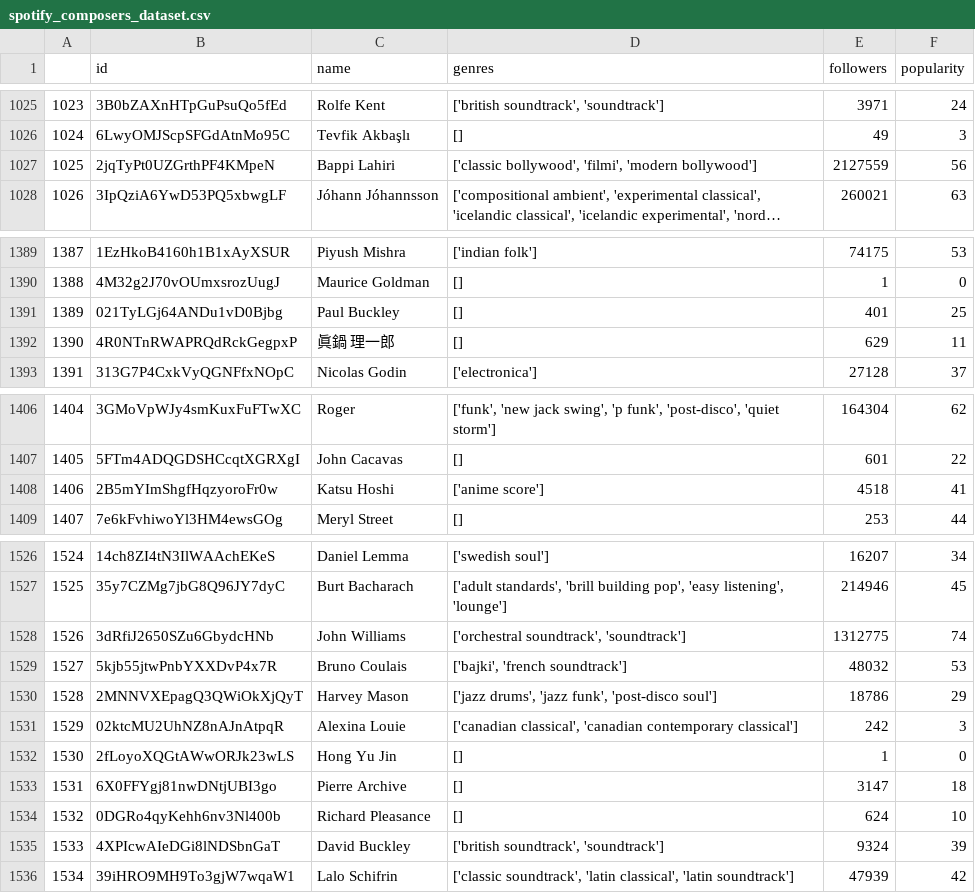
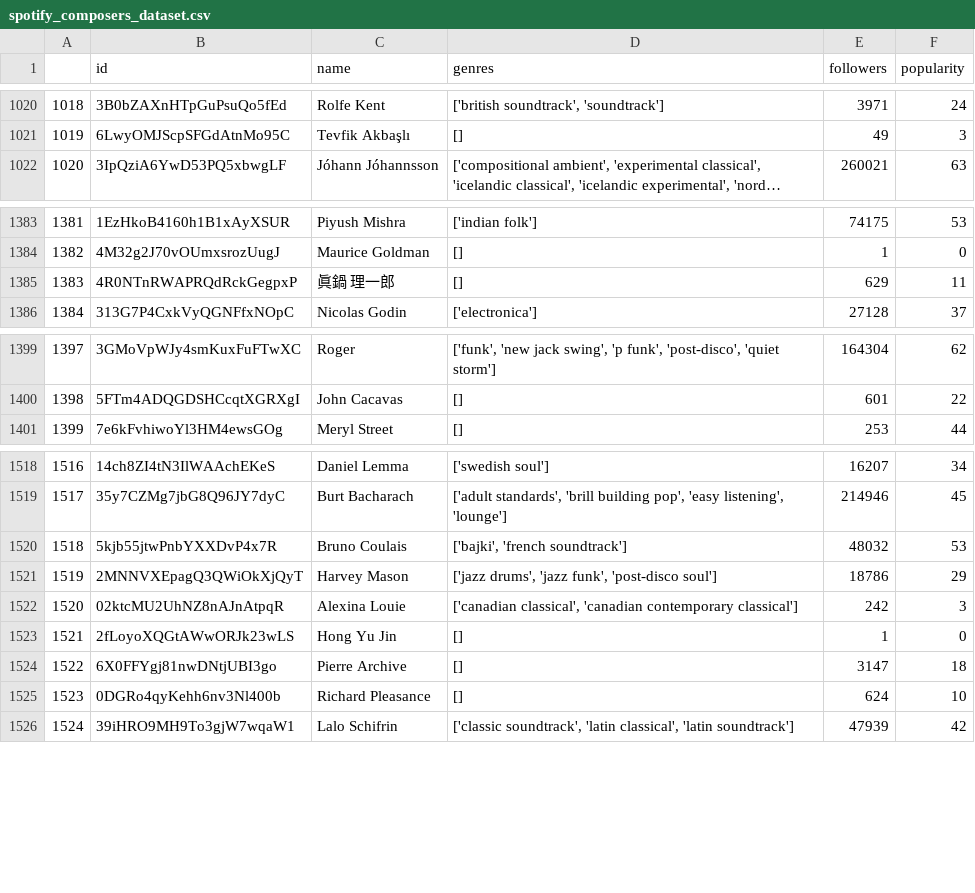
Before and after one commit to epfl-ada/ada-2023-project-learningthesecretsofdata, a CSV file: dataset/spotify_composers_dataset.csv, drawn as a sheet; only a part is shown, gaps mark what is left out; long unchanged cells end in …; the diff covers the shown part only; the diff names each change by its address in the sheet, - before the commit and + after, or states it on an @@ line.

```diff
--- a/dataset/spotify_composers_dataset.csv
+++ b/dataset/spotify_composers_dataset.csv
@@ column A renumbered from row 338 down @@
-row 1027: 1025 | 2jqTyPt0UZGrthPF4KMpeN | Bappi Lahiri | ['classic bollywood', 'filmi', 'modern bollywood'] | 2127559 | 56
-row 1391: 1389 | 021TyLGj64ANDu1vD0Bjbg | Paul Buckley | [] | 401 | 25
-row 1408: 1406 | 2B5mYImShgfHqzyoroFr0w | Katsu Hoshi | ['anime score'] | 4518 | 41
-row 1528: 1526 | 3dRfiJ2650SZu6GbydcHNb | John Williams | ['orchestral soundtrack', 'soundtrack'] | 1312775 | 74
-row 1535: 1533 | 4XPIcwAIeDGi8lNDSbnGaT | David Buckley | ['british soundtrack', 'soundtrack'] | 9324 | 39
```
Also changed, not shown: 16 removed rows elsewhere in this file, 5 other files.
